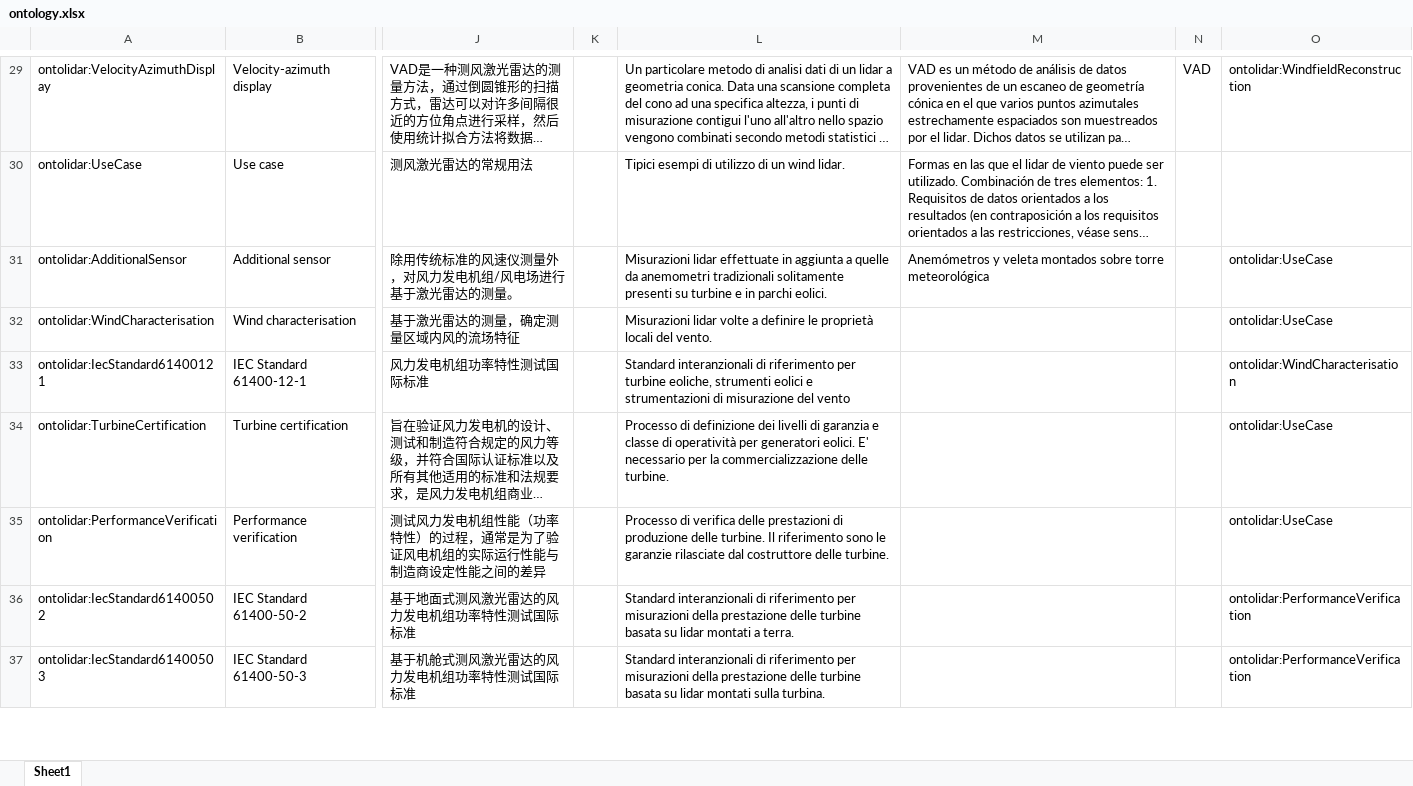
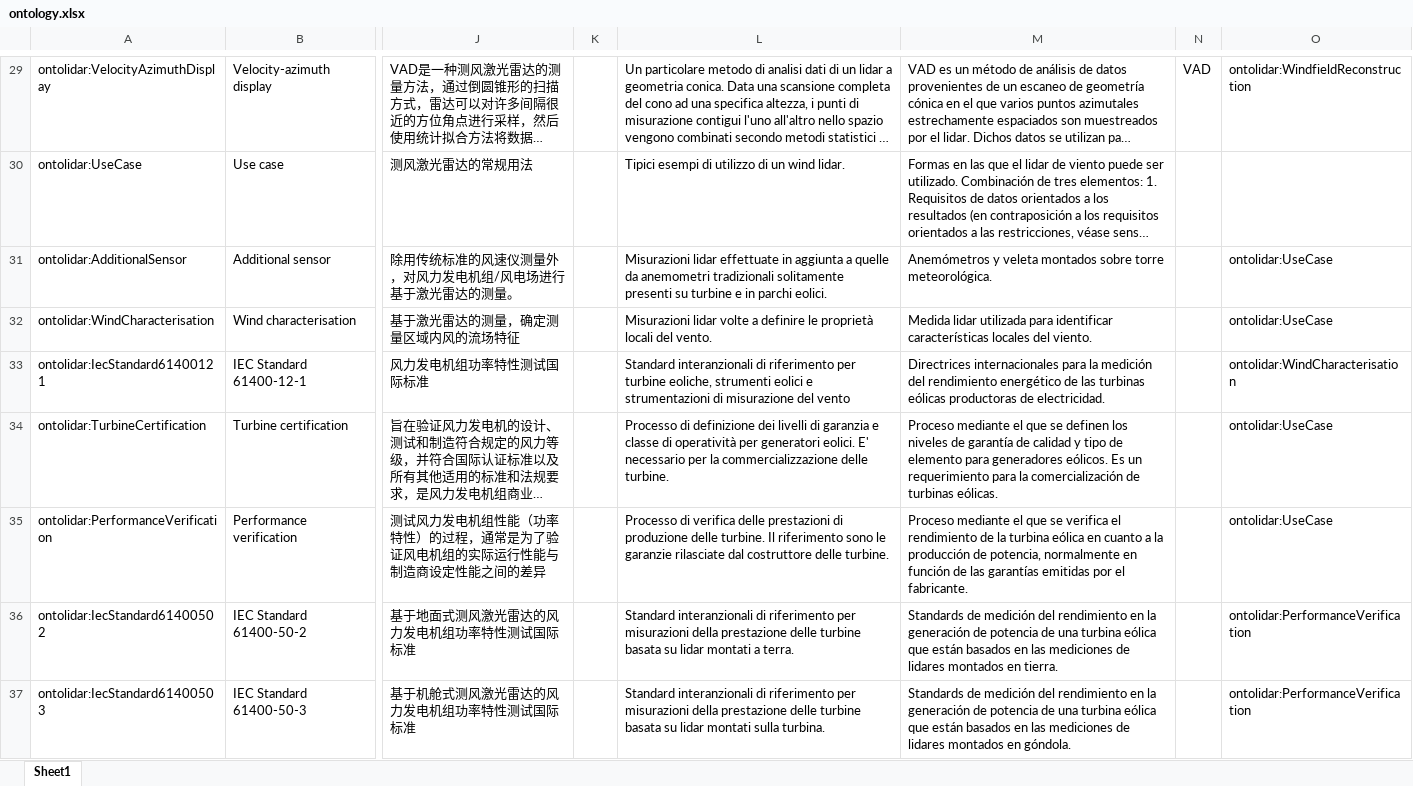
Before and after one commit to IEA-Wind-Task-32/wind-lidar-ontology, an Excel workbook: ontology.xlsx, sheet Sheet1, drawn as a sheet; only a part is shown, gaps mark what is left out; long unchanged cells end in …; values as stored, in another font and other column widths than the file's, no borders; the diff covers the shown part only; the diff names each change by its address in the sheet, - before the commit and + after, or states it on an @@ line.

```diff
--- a/ontology.xlsx (sheet Sheet1)
+++ b/ontology.xlsx (sheet Sheet1)
-M31: …sobre torre meteorológica
+M31: …sobre torre meteorológica.
-M32: (empty)
+M32: Medida lidar utilizada para identificar características locales del viento.
-M33: (empty)
+M33: Directrices internacionales para la medición del rendimiento energético de las turbinas eólicas productoras de electricidad.
-M34: (empty)
+M34: Proceso mediante el que se definen los niveles de garantía de calidad y tipo de elemento para generadores eólicos. Es un requerimiento para la comercialización de turbinas eólicas.
-M35: (empty)
+M35: Proceso mediante el que se verifica el rendimiento de la turbina eólica en cuanto a la producción de potencia, normalmente en función de las garantías emitidas por el fabricante.
-M36: (empty)
+M36: Standards de medición del rendimiento en la generación de potencia de una turbina eólica que están basados en las mediciones de lidares montados en tierra.
-M37: (empty)
+M37: Standards de medición del rendimiento en la generación de potencia de una turbina eólica que están basados en las mediciones de lidares montados en góndola.
```
Also changed, not shown: 236 edited cells elsewhere in this sheet, 4 other files.
